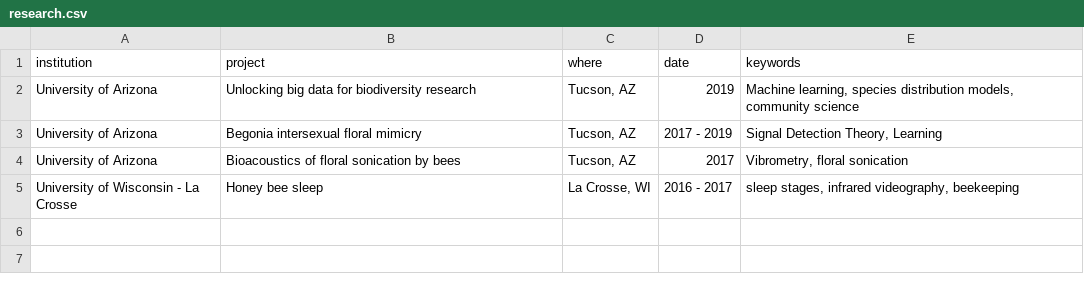
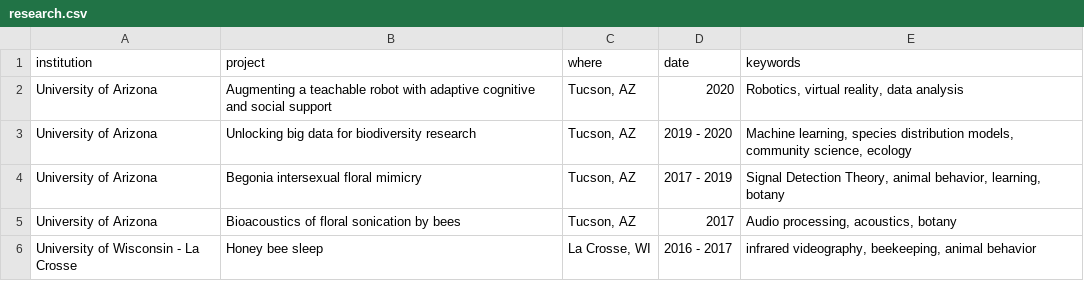
Before and after one commit to nwgiebink/CV, a CSV file: data/research.csv, drawn as a sheet.

Commit message:
update entry data sources

```diff
--- a/data/research.csv
+++ b/data/research.csv
@@ -1,5 +1,6 @@
 institution,project,where,date,keywords
-University of Arizona,Unlocking big data for biodiversity research,"Tucson, AZ",2019,"Machine learning, species distribution models, community science"
-University of Arizona,Begonia intersexual floral mimicry,"Tucson, AZ",2017 - 2019,"Signal Detection Theory, Learning"
-University of Arizona,Bioacoustics of floral sonication by bees,"Tucson, AZ",2017,"Vibrometry, floral sonication"
-University of Wisconsin - La Crosse,Honey bee sleep,"La Crosse, WI",2016 - 2017,"sleep stages, infrared videography, beekeeping"
+University of Arizona,Augmenting a teachable robot with adaptive cognitive and social support,"Tucson, AZ",2020,"Robotics, virtual reality, data analysis"
+University of Arizona,Unlocking big data for biodiversity research,"Tucson, AZ",2019 - 2020,"Machine learning, species distribution models, community science, ecology"
+University of Arizona,Begonia intersexual floral mimicry,"Tucson, AZ",2017 - 2019,"Signal Detection Theory, animal behavior, learning, botany"
+University of Arizona,Bioacoustics of floral sonication by bees,"Tucson, AZ",2017,"Audio processing, acoustics, botany"
+University of Wisconsin - La Crosse,Honey bee sleep,"La Crosse, WI",2016 - 2017,"infrared videography, beekeeping, animal behavior"
```
Also changed, not shown: data/coursework.csv, data/education.csv, 2 other files.
